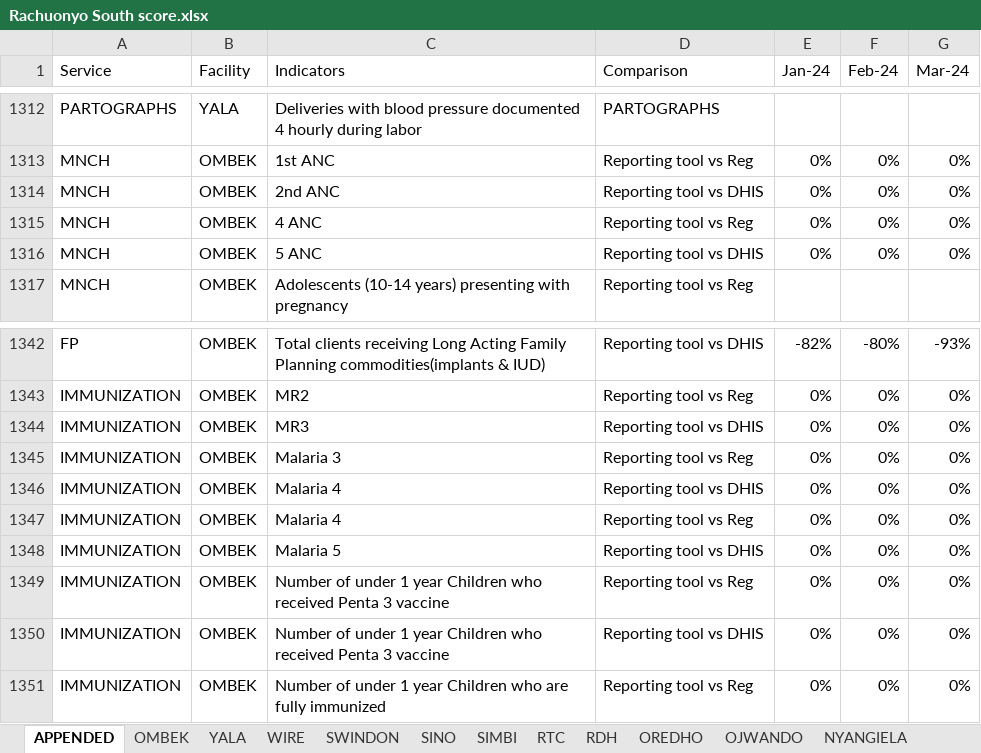
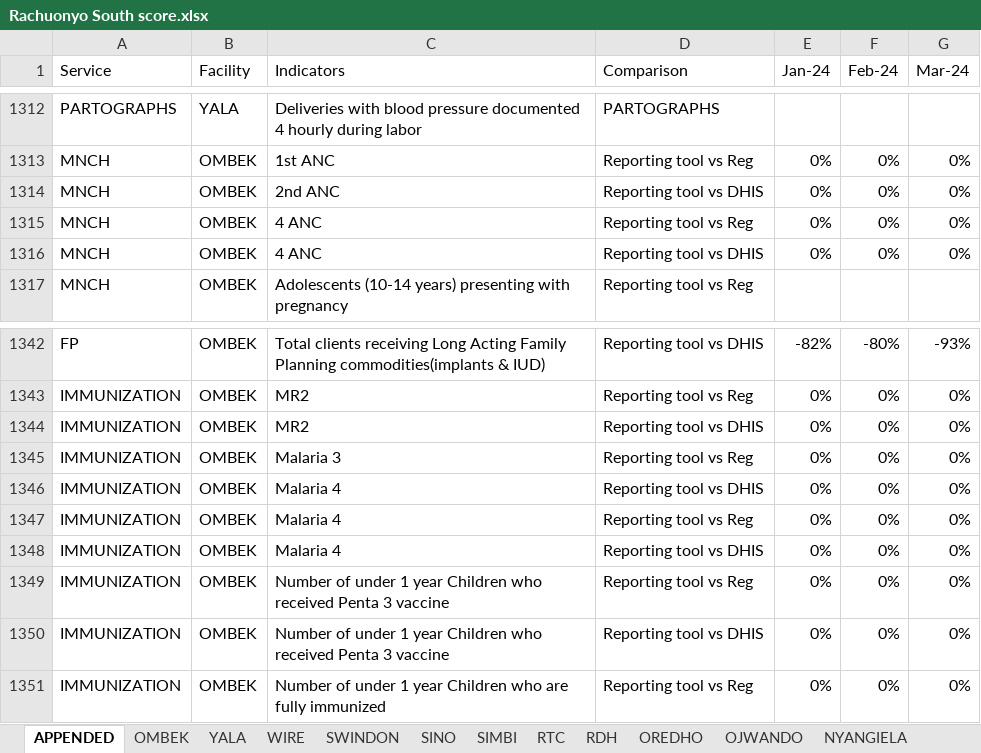
Before and after one commit to georgelwala/Homabay-DQA-project, an Excel workbook: Facility folder/Rachuonyo South/Rachuonyo South score.xlsx, sheet APPENDED, drawn as a sheet; only a part is shown, gaps mark what is left out; values as stored, in another font and other column widths than the file's, no borders; table styles not drawn; the diff names each change by its address in the sheet, - before the commit and + after, or states it on an @@ line.

```diff
--- a/Facility folder/Rachuonyo South/Rachuonyo South score.xlsx (sheet APPENDED)
+++ b/Facility folder/Rachuonyo South/Rachuonyo South score.xlsx (sheet APPENDED)
-C1316 (Indicators): 5 ANC
+C1316 (Indicators): 4 ANC
-C1344 (Indicators): MR3
+C1344 (Indicators): MR2
-C1348 (Indicators): Malaria 5
+C1348 (Indicators): Malaria 4
```
Also changed, not shown: sheet OMBEK, Facility folder/Ndhiwa/Ndhiwa score.xlsx, Facility folder/Suba South/Suba South score.xlsx, 40 other files.
